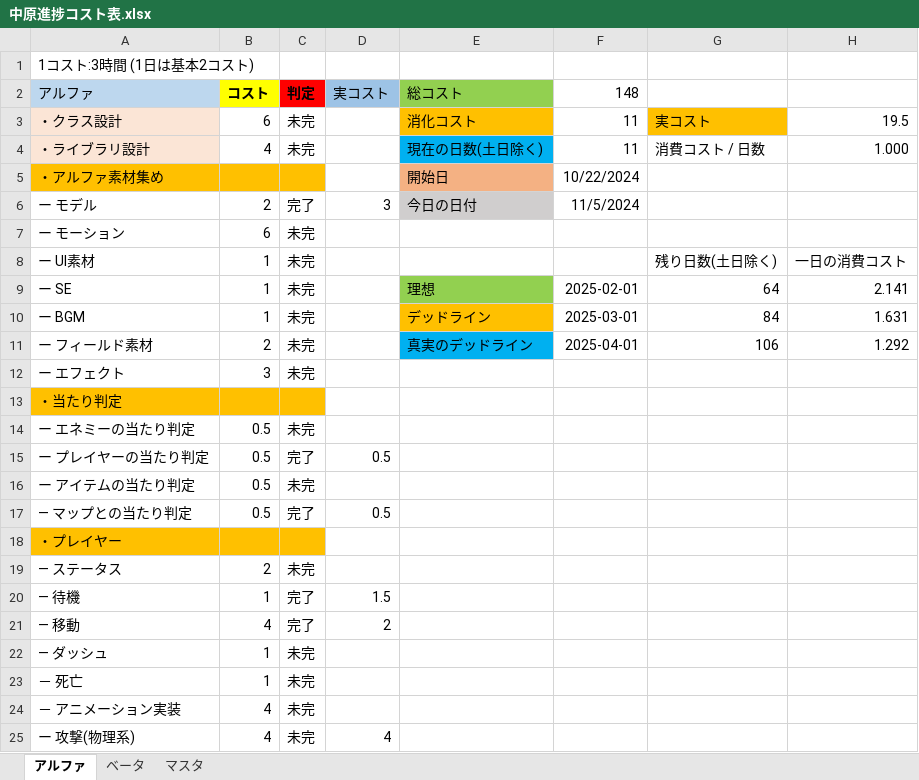
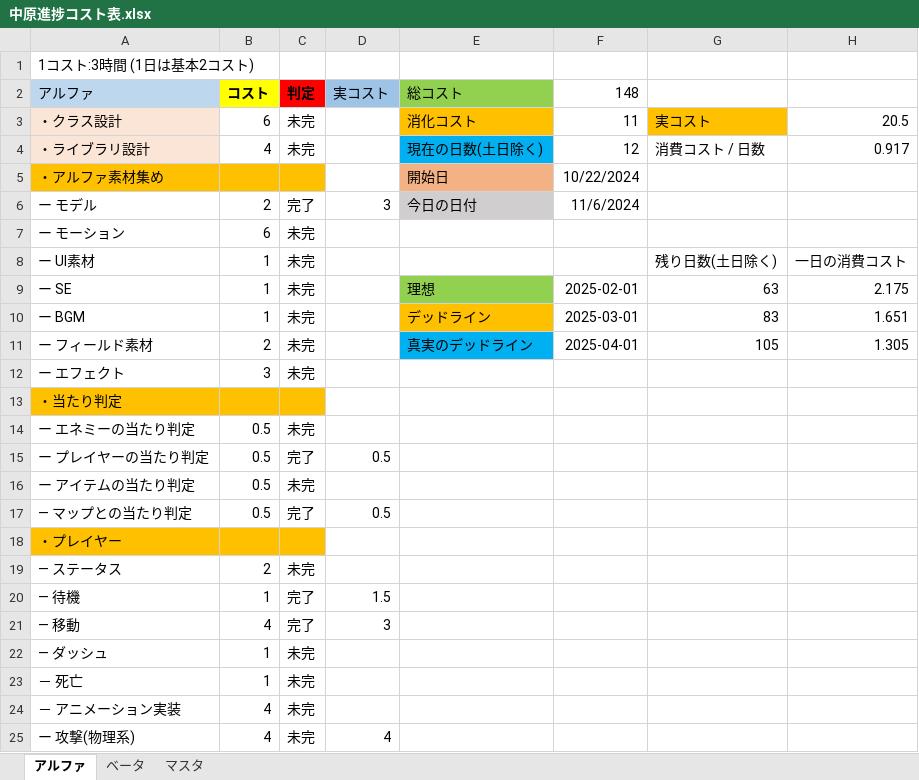
Before and after one commit to hayate11042723/DiaryLifeOnlline, an Excel workbook: 中原進捗コスト表.xlsx, sheet アルファ, drawn as a sheet; only a part is shown; values as stored, in another font and other column widths than the file's, no borders; the diff names each change by its address in the sheet, - before the commit and + after, or states it on an @@ line.

```diff
--- a/中原進捗コスト表.xlsx (sheet アルファ)
+++ b/中原進捗コスト表.xlsx (sheet アルファ)
-H3: 19.5
+H3: 20.5
-F4 (148): 11
+F4 (148): 12
-H4: 1.000
+H4: 0.917
-F6 (148): 11/5/2024
+F6 (148): 11/6/2024
-G9: 64
+G9: 63
-H9: 2.141
+H9: 2.175
-G10: 84
+G10: 83
-H10: 1.631
+H10: 1.651
-G11: 106
+G11: 105
-H11: 1.292
+H11: 1.305
-D21 (実コスト): 2
+D21 (実コスト): 3
```
Also changed, not shown: 6 other files.
